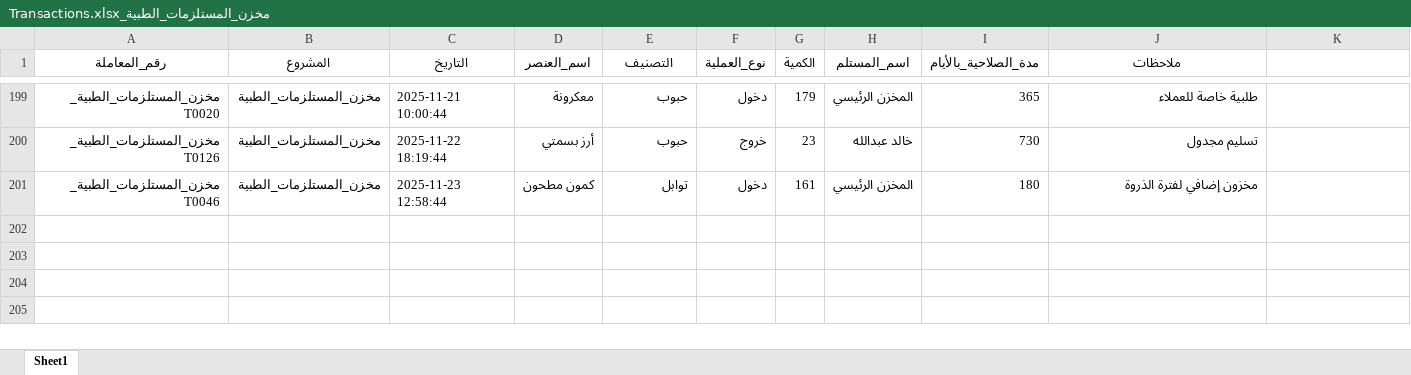
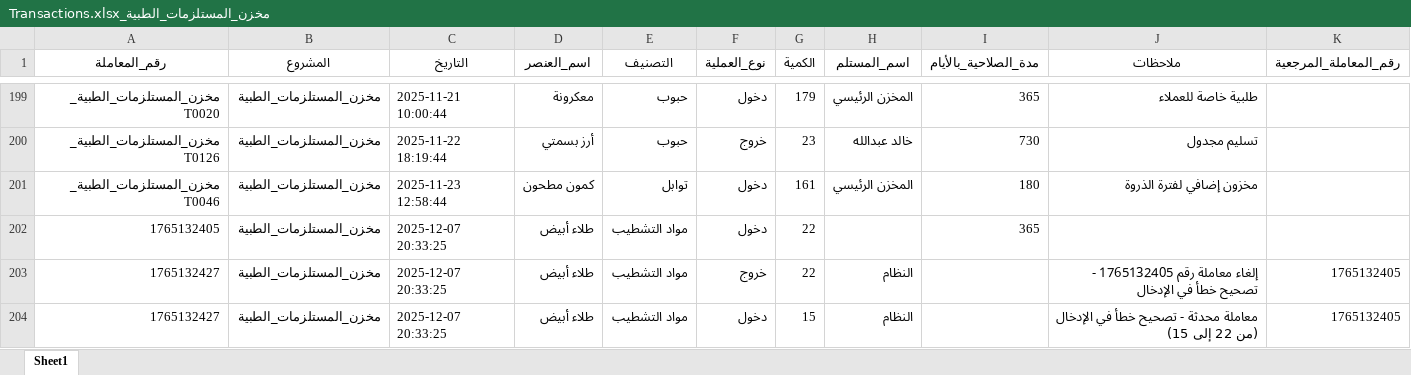
Before and after one commit to StrucTech/Sama-Inventory-System-offline, an Excel workbook: projects/مخزن_المستلزمات_الطبية_Transactions.xlsx, sheet Sheet1, drawn as a sheet; only a part is shown, gaps mark what is left out; values as stored, in another font and other column widths than the file's, no borders; the diff names each change by its address in the sheet, - before the commit and + after, or states it on an @@ line.

```diff
--- a/projects/مخزن_المستلزمات_الطبية_Transactions.xlsx (sheet Sheet1)
+++ b/projects/مخزن_المستلزمات_الطبية_Transactions.xlsx (sheet Sheet1)
-K1: (empty)
+K1: رقم_المعاملة_المرجعية
+row 202: 1765132405 | مخزن_المستلزمات_الطبية | 2025-12-07 20:33:25 | طلاء أبيض | مواد التشطيب | دخول | 22 |  | 365
+row 203: 1765132427 | مخزن_المستلزمات_الطبية | 2025-12-07 20:33:25 | طلاء أبيض | مواد التشطيب | خروج | 22 | النظام |  | إلغاء معاملة رقم 1765132405 - تصحيح خطأ في الإدخال | 1765132405
+row 204: 1765132427 | مخزن_المستلزمات_الطبية | 2025-12-07 20:33:25 | طلاء أبيض | مواد التشطيب | دخول | 15 | النظام |  | معاملة محدثة - تصحيح خطأ في الإدخال (من 22 إلى 15) | 1765132405
```
Also changed, not shown: data/Master_Items.xlsx, projects/cocacola_Transactions.xlsx, 24 other files.
